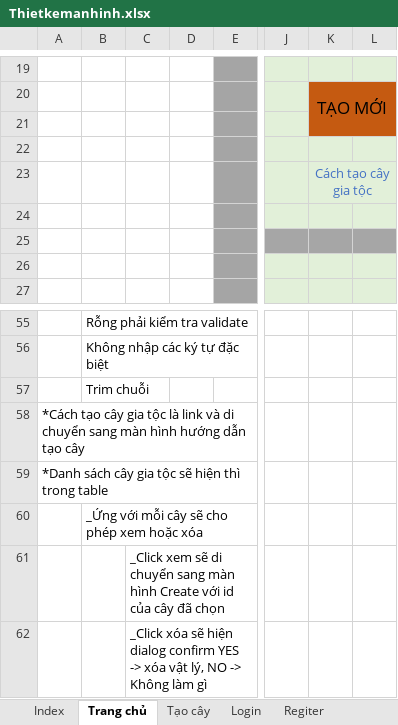
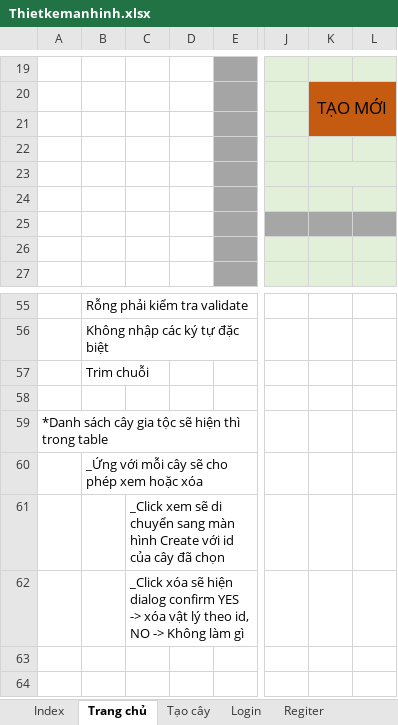
Before and after one commit to DoAnCNPMHC2017/17CNPM.HC2017, an Excel workbook: Documents/Design/Thietkemanhinh.xlsx, sheet Trang chủ, drawn as a sheet; only a part is shown, gaps mark what is left out; values as stored, in another font and other column widths than the file's, no borders; the diff names each change by its address in the sheet, - before the commit and + after, or states it on an @@ line.

```diff
--- a/Documents/Design/Thietkemanhinh.xlsx (sheet Trang chủ)
+++ b/Documents/Design/Thietkemanhinh.xlsx (sheet Trang chủ)
-K23: Cách tạo cây gia tộc
+K23: (empty)
-A58: *Cách tạo cây gia tộc là link và di chuyển sang màn hình hướng dẫn tạo cây
+A58: (empty)
-C62: …xóa vật lý, NO ->…
+C62: …xóa vật lý theo id, NO ->…
```
Also changed, not shown: sheet Tạo cây, sheet Login, sheet Regiter, sheet Index, 2 other files.
